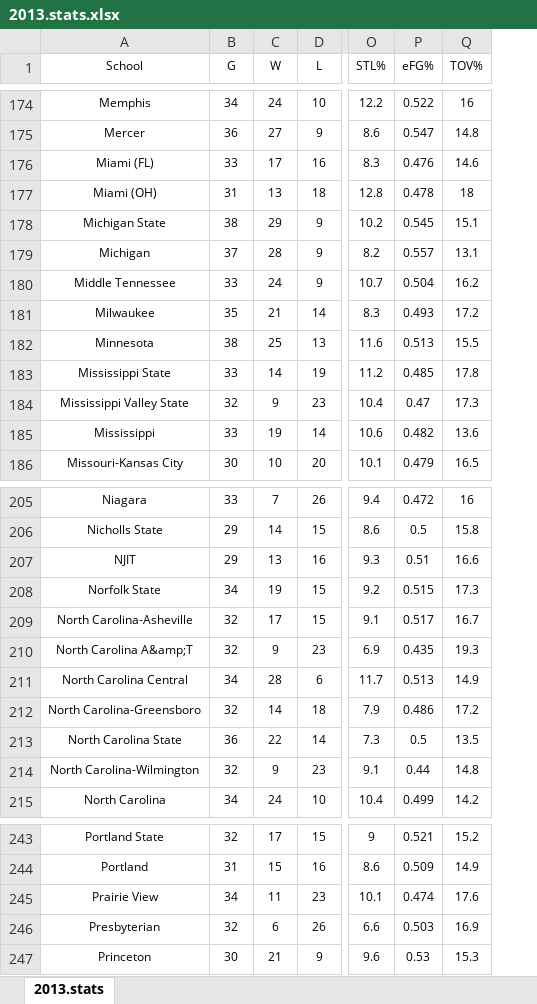
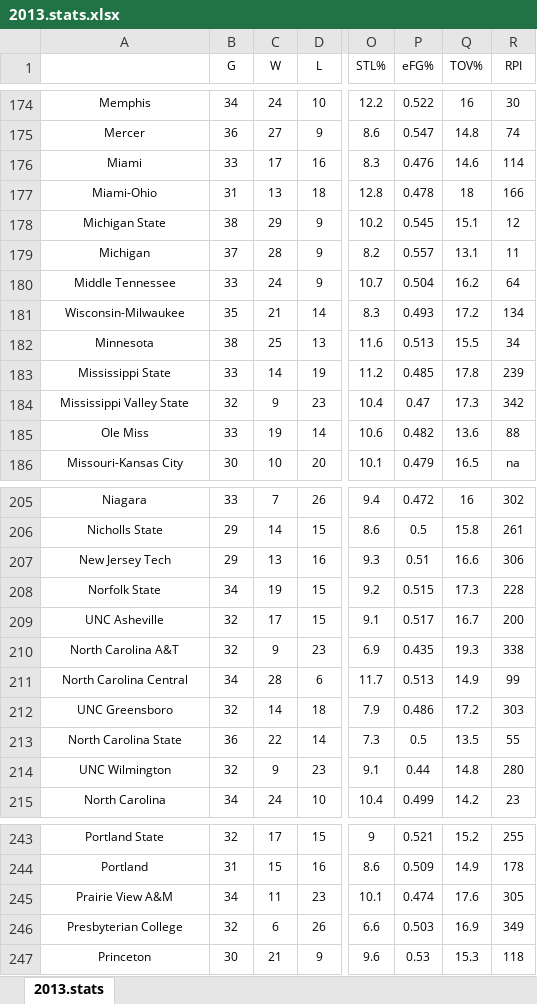
Before and after one commit to jdavis123/Final-Project---Working, an Excel workbook: 2013.stats.xlsx, sheet 2013.stats, drawn as a sheet; only a part is shown, gaps mark what is left out; values as stored, in another font and other column widths than the file's, no borders; the diff covers the shown part only; the diff names each change by its address in the sheet, - before the commit and + after, or states it on an @@ line.

```diff
--- a/2013.stats.xlsx (sheet 2013.stats)
+++ b/2013.stats.xlsx (sheet 2013.stats)
+column R (RPI), rows 174-186: 30 | 74 | 114 | 166 | 12 | 11 | 64 | 134 | 34 | 239 | 342 | 88 | na; rows 205-215: 302 | 261 | 306 | 228 | 200 | 338 | 99 | 303 | 55 | 280 | 23; rows 243-247: 255 | 178 | 305 | 349 | 118
-A1: School
+A1: (empty)
-A176: Miami (FL)
+A176: Miami
-A177: Miami (OH)
+A177: Miami-Ohio
-A181: Milwaukee
+A181: Wisconsin-Milwaukee
-A185: Mississippi
+A185: Ole Miss
-A207: NJIT
+A207: New Jersey Tech
-A209: North Carolina-Asheville
+A209: UNC Asheville
-A210: North Carolina A&amp;T
+A210: North Carolina A&T
-A212: North Carolina-Greensboro
+A212: UNC Greensboro
-A214: North Carolina-Wilmington
+A214: UNC Wilmington
-A245: Prairie View
+A245: Prairie View A&M
-A246: Presbyterian
+A246: Presbyterian College
```
Also changed, not shown: 31 edited cells elsewhere in this sheet, 7 other files.
